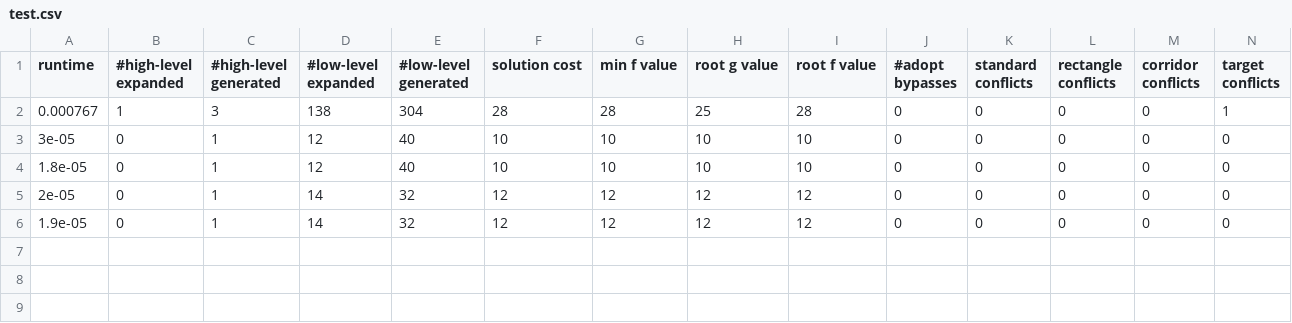
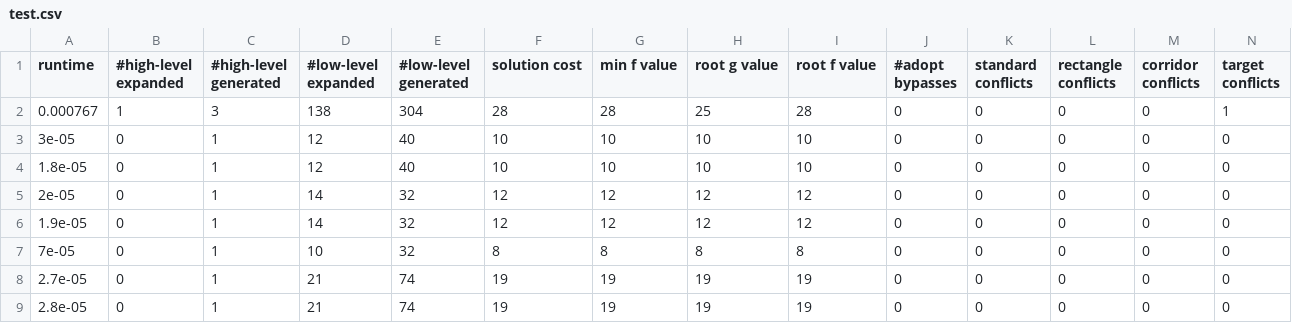
Before and after one commit to CRL-Technion/CRL-Arena, a CSV file: test.csv, drawn as a sheet; only a part is shown; rows hold the shown columns only; the diff names each change by its address in the sheet, - before the commit and + after, or states it on an @@ line.

```diff
--- a/test.csv
+++ b/test.csv
+row 7: 7e-05 | 0 | 1 | 10 | 32 | 8 | 8 | 8 | 8 | 0 | 0 | 0 | 0 | 0
+row 8: 2.7e-05 | 0 | 1 | 21 | 74 | 19 | 19 | 19 | 19 | 0 | 0 | 0 | 0 | 0
+row 9: 2.8e-05 | 0 | 1 | 21 | 74 | 19 | 19 | 19 | 19 | 0 | 0 | 0 | 0 | 0
```
Also changed, not shown: 8 other files.
